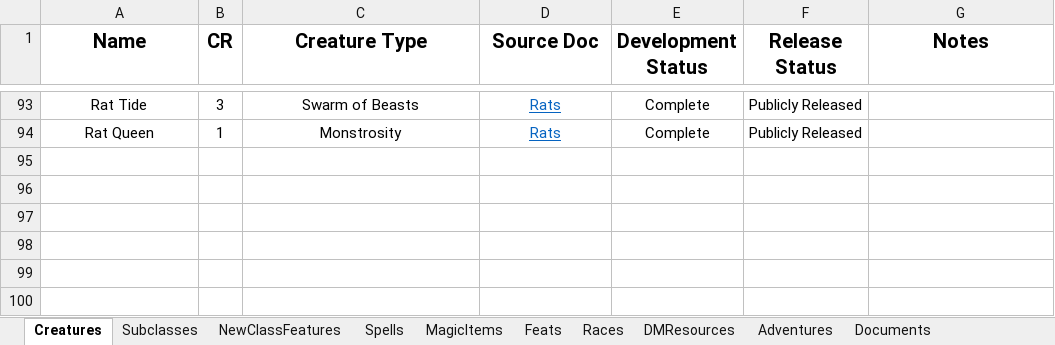
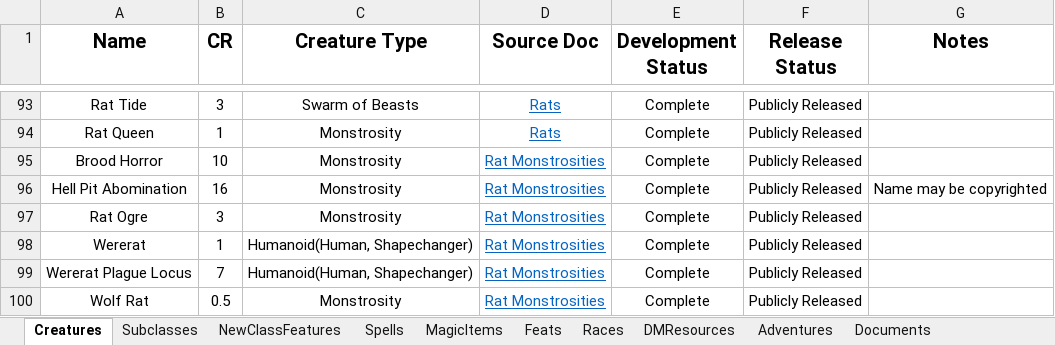
Before and after one commit to HankSnouwaert/DnD-Homebrew, an Excel workbook: ContentList.xlsx, sheet Creatures, drawn as a sheet; only a part is shown, gaps mark what is left out; values as stored, in another font and other column widths than the file's, no borders; conditional formats not drawn; the diff names each change by its address in the sheet, - before the commit and + after, or states it on an @@ line.

Commit message:
Public release for monstrous rats

```diff
--- a/ContentList.xlsx (sheet Creatures)
+++ b/ContentList.xlsx (sheet Creatures)
+row 95: Brood Horror | 10 | Monstrosity | Rat Monstrosities | Complete | Publicly Released
+row 96: Hell Pit Abomination | 16 | Monstrosity | Rat Monstrosities | Complete | Publicly Released | Name may be copyrighted
+row 97: Rat Ogre | 3 | Monstrosity | Rat Monstrosities | Complete | Publicly Released
+row 98: Wererat | 1 | Humanoid(Human, Shapechanger) | Rat Monstrosities | Complete | Publicly Released
+row 99: Wererat Plague Locus | 7 | Humanoid(Human, Shapechanger) | Rat Monstrosities | Complete | Publicly Released
+row 100: Wolf Rat | 0.5 | Monstrosity | Rat Monstrosities | Complete | Publicly Released
```
Also changed, not shown: sheet Documents, 11 other files.
